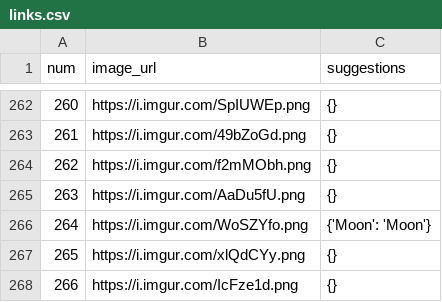
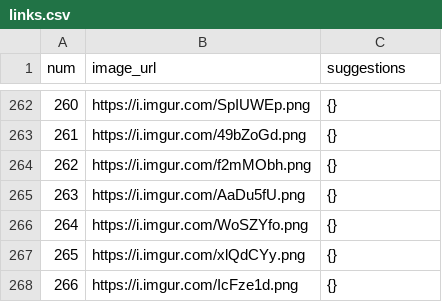
Before and after one commit to SpidiSpiderwick/harrypotterFanFiction, a CSV file: texttoimage/links.csv, drawn as a sheet; only a part is shown, gaps mark what is left out.

```diff
--- a/texttoimage/links.csv
+++ b/texttoimage/links.csv
@@ -265,3 +265,3 @@ num,image_url,suggestions
 263,https://i.imgur.com/AaDu5fU.png,{}
-264,https://i.imgur.com/WoSZYfo.png,{'Moon': 'Moon'}
+264,https://i.imgur.com/WoSZYfo.png,{}
 265,https://i.imgur.com/xlQdCYy.png,{}
```
Also changed, not shown: 3 other files.
